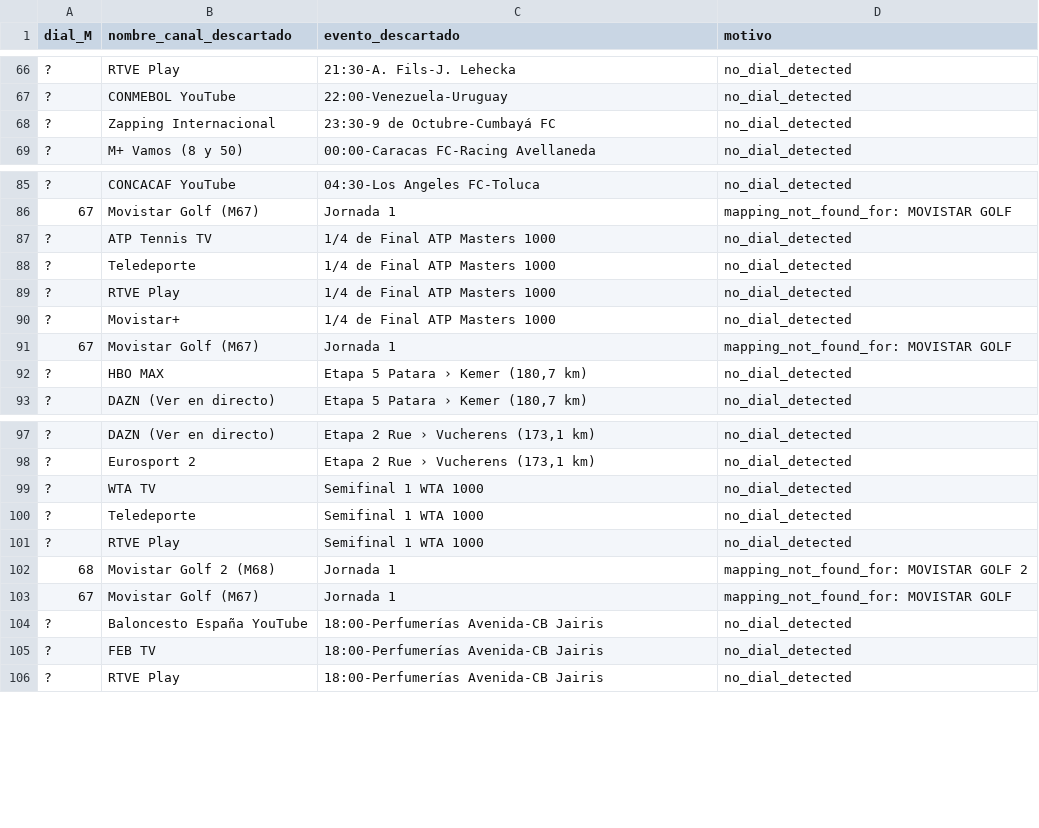
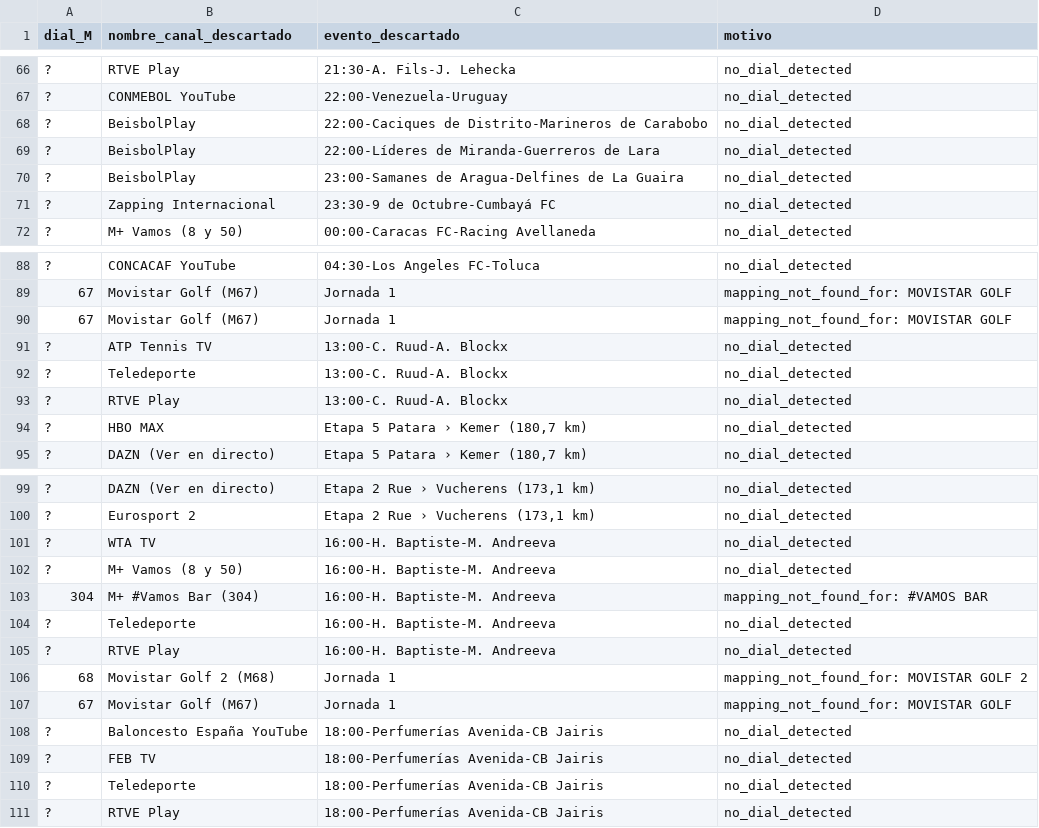
Before and after one commit to ezdakit/zukzeuk_listas, a CSV file: canales/descartes.csv, drawn as a sheet; only a part is shown, gaps mark what is left out; the diff covers the shown part only.

```diff
--- a/canales/descartes.csv
+++ b/canales/descartes.csv
@@ -67,2 +67,5 @@
 ?,CONMEBOL YouTube,22:00-Venezuela-Uruguay,no_dial_detected
+?,BeisbolPlay,22:00-Caciques de Distrito-Marineros de Carabobo,no_dial_detected
+?,BeisbolPlay,22:00-Líderes de Miranda-Guerreros de Lara,no_dial_detected
+?,BeisbolPlay,23:00-Samanes de Aragua-Delfines de La Guaira,no_dial_detected
 ?,Zapping Internacional,23:30-9 de Octubre-Cumbayá FC,no_dial_detected
@@ -86,7 +89,6 @@
 67,Movistar Golf (M67),Jornada 1,mapping_not_found_for: MOVISTAR GOLF
-?,ATP Tennis TV,1/4 de Final ATP Masters 1000,no_dial_detected
-?,Teledeporte,1/4 de Final ATP Masters 1000,no_dial_detected
-?,RTVE Play,1/4 de Final ATP Masters 1000,no_dial_detected
-?,Movistar+,1/4 de Final ATP Masters 1000,no_dial_detected
 67,Movistar Golf (M67),Jornada 1,mapping_not_found_for: MOVISTAR GOLF
+?,ATP Tennis TV,13:00-C. Ruud-A. Blockx,no_dial_detected
+?,Teledeporte,13:00-C. Ruud-A. Blockx,no_dial_detected
+?,RTVE Play,13:00-C. Ruud-A. Blockx,no_dial_detected
 ?,HBO MAX,"Etapa 5 Patara › Kemer (180,7 km)",no_dial_detected
@@ -98,5 +100,7 @@
 ?,Eurosport 2,"Etapa 2 Rue › Vucherens (173,1 km)",no_dial_detected
-?,WTA TV,Semifinal 1 WTA 1000,no_dial_detected
-?,Teledeporte,Semifinal 1 WTA 1000,no_dial_detected
-?,RTVE Play,Semifinal 1 WTA 1000,no_dial_detected
+?,WTA TV,16:00-H. Baptiste-M. Andreeva,no_dial_detected
+?,M+ Vamos (8 y 50),16:00-H. Baptiste-M. Andreeva,no_dial_detected
+304,M+ #Vamos Bar (304),16:00-H. Baptiste-M. Andreeva,mapping_not_found_for: #VAMOS BAR
+?,Teledeporte,16:00-H. Baptiste-M. Andreeva,no_dial_detected
+?,RTVE Play,16:00-H. Baptiste-M. Andreeva,no_dial_detected
 68,Movistar Golf 2 (M68),Jornada 1,mapping_not_found_for: MOVISTAR GOLF 2
@@ -105,2 +109,3 @@
 ?,FEB TV,18:00-Perfumerías Avenida-CB Jairis,no_dial_detected
+?,Teledeporte,18:00-Perfumerías Avenida-CB Jairis,no_dial_detected
 ?,RTVE Play,18:00-Perfumerías Avenida-CB Jairis,no_dial_detected
```
Also changed, not shown: 3 added rows and 3 edited cells elsewhere in this file, canales/correspondencias.csv, 5 other files.
